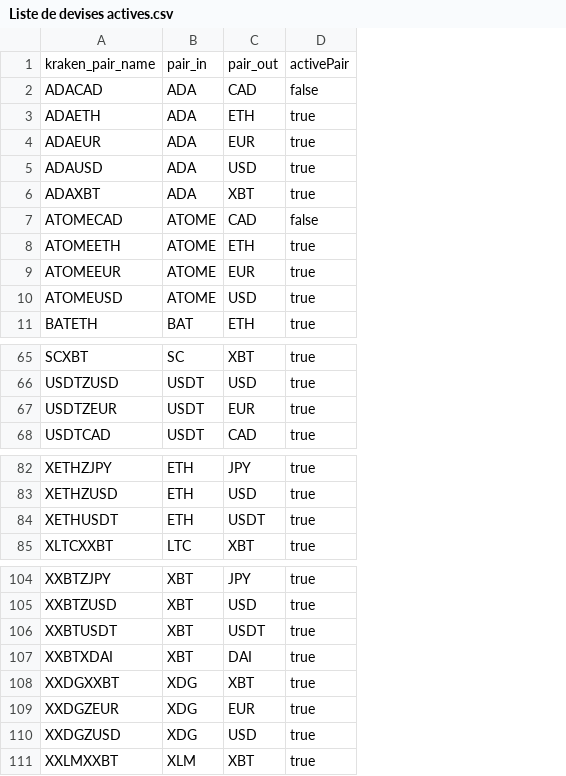
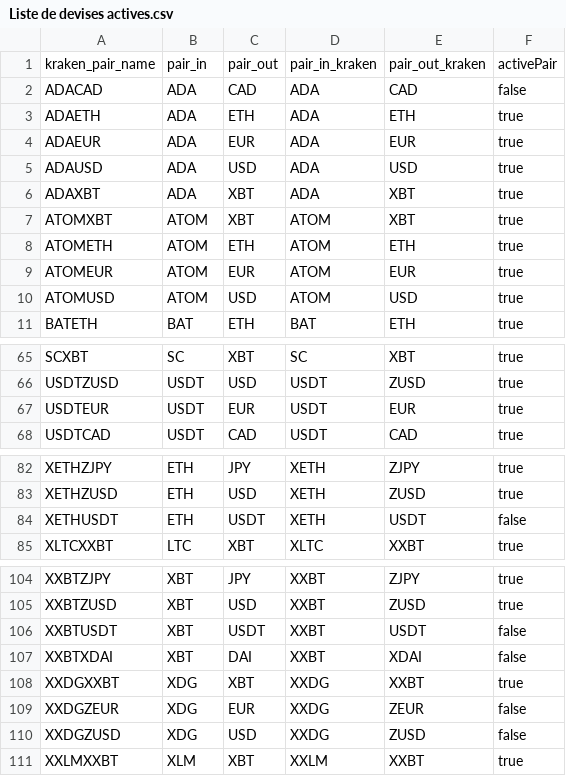
Before and after one commit to Tonio1987/Kraken, a CSV file: myapp/private/persistence/static/Liste de devises actives.csv, drawn as a sheet; only a part is shown, gaps mark what is left out; removed rows and columns are numbered as before the commit, all else as after; the diff names each change by its address in the sheet, - before the commit and + after, or states it on an @@ line.

```diff
--- a/myapp/private/persistence/static/Liste de devises actives.csv
+++ b/myapp/private/persistence/static/Liste de devises actives.csv
+column D, rows 1-6: pair_in_kraken | ADA | ADA | ADA | ADA | ADA; rows 8-11: ATOM | ATOM | ATOM | BAT; rows 65-68: SC | USDT | USDT | USDT; rows 82-85: XETH | XETH | XETH | XLTC; rows 104-111: XXBT | XXBT | XXBT | XXBT | XXDG | XXDG | XXDG | XXLM
+column E, rows 1-6: pair_out_kraken | CAD | ETH | EUR | USD | XBT; rows 8-11: ETH | EUR | USD | ETH; rows 65-68: XBT | ZUSD | EUR | CAD; rows 82-85: ZJPY | ZUSD | USDT | XXBT; rows 104-111: ZJPY | ZUSD | USDT | XDAI | XXBT | ZEUR | ZUSD | XXBT
-row 7: ATOMECAD | ATOME | CAD | false
+row 7: ATOMXBT | ATOM | XBT | ATOM | XBT | true
-A8: ATOMEETH
+A8: ATOMETH
-B8:B10: ATOME
+B8:B10: ATOM
-A9: ATOMEEUR
+A9: ATOMEUR
-A10: ATOMEUSD
+A10: ATOMUSD
-A67: USDTZEUR
+A67: USDTEUR
-F84: true
+F84: false
-F106:F107: true
+F106:F107: false
-F109:F110: true
+F109:F110: false
```
Also changed, not shown: 13 other files.
